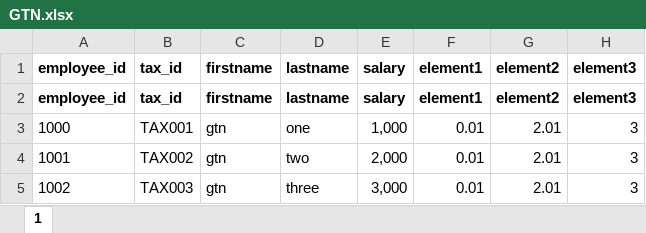
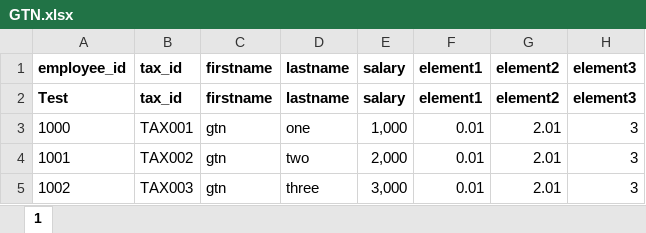
Before and after one commit to Brianconn71/python-excel, an Excel workbook: GTN.xlsx, sheet 1, drawn as a sheet; only a part is shown; values as stored, in another font and other column widths than the file's, no borders; the diff names each change by its address in the sheet, - before the commit and + after, or states it on an @@ line.

Commit message:
add: edited cell values

```diff
--- a/GTN.xlsx (sheet 1)
+++ b/GTN.xlsx (sheet 1)
-A2 (employee_id): employee_id
+A2 (employee_id): Test
```
Also changed, not shown: 1 other file.
